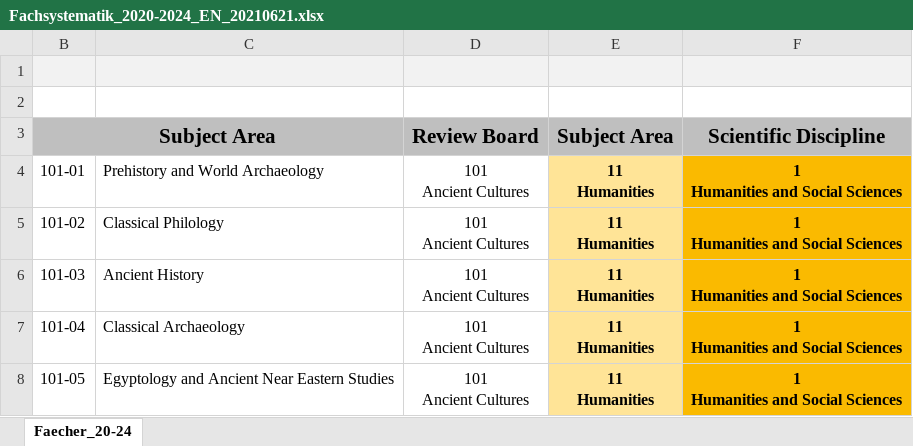
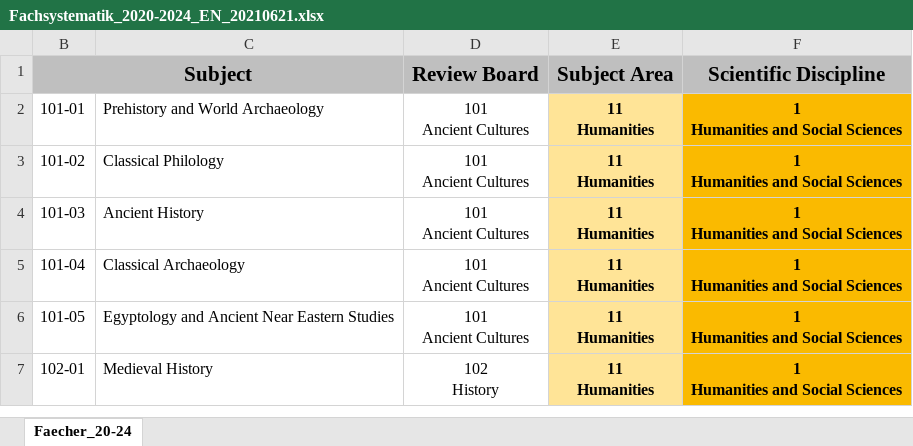
Before and after one commit to tibonto/DFG-Fachsystematik-Ontology, an Excel workbook: csv/Fachsystematik_2020-2024_EN_20210621.xlsx, sheet Faecher_20-24, drawn as a sheet; only a part is shown; the shorter side is filled out with more unchanged rows; values as stored, in another font and other column widths than the file's, no borders; removed rows and columns are numbered as before the commit, all else as after; the diff names each change by its address in the sheet, - before the commit and + after, or states it on an @@ line.

Commit message:
spreadsheet is clean and well formated

```diff
--- a/csv/Fachsystematik_2020-2024_EN_20210621.xlsx (sheet Faecher_20-24)
+++ b/csv/Fachsystematik_2020-2024_EN_20210621.xlsx (sheet Faecher_20-24)
-row 1: (empty)
-row 2: (empty)
-B1: Subject Area
+B1: Subject
```
Also changed, not shown: hidden cells, 1 other file.
